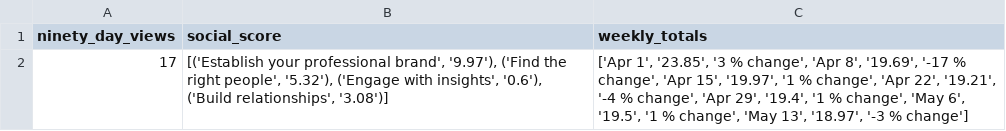
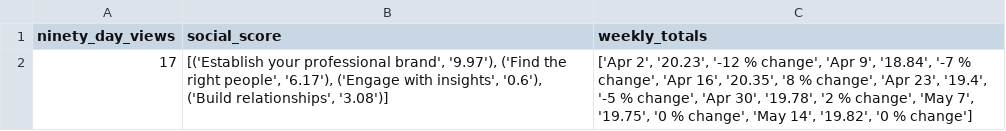
Before and after one commit to keri/scraper, a CSV file: keri@multerer.comsocial_score.csv, drawn as a sheet.

Commit message:
added viewer function, deleted social index function

```diff
--- a/keri@multerer.comsocial_score.csv
+++ b/keri@multerer.comsocial_score.csv
@@ -1,2 +1,2 @@
 ninety_day_views,social_score,weekly_totals
-17,"[('Establish your professional brand', '9.97'), ('Find the right people', '5.32'), ('Engage with insights', '0.6'), ('Build relationships', '3.08')]","['Apr 1', '23.85', '3 % change', 'Apr 8', '19.69', '-17 % change', 'Apr 15', '19.97', '1 % change', 'Apr 22', '19.21', '-4 % change', 'Apr 29', '19.4', '1 % change', 'May 6', '19.5', '1 % change', 'May 13', '18.97', '-3 % change']"
+17,"[('Establish your professional brand', '9.97'), ('Find the right people', '6.17'), ('Engage with insights', '0.6'), ('Build relationships', '3.08')]","['Apr 2', '20.23', '-12 % change', 'Apr 9', '18.84', '-7 % change', 'Apr 16', '20.35', '8 % change', 'Apr 23', '19.4', '-5 % change', 'Apr 30', '19.78', '2 % change', 'May 7', '19.75', '0 % change', 'May 14', '19.82', '0 % change']"
```
Also changed, not shown: 5 other files.
